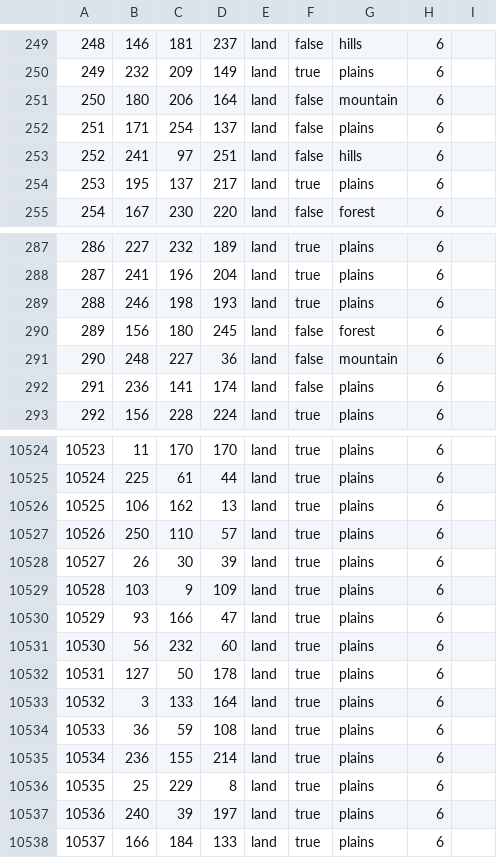
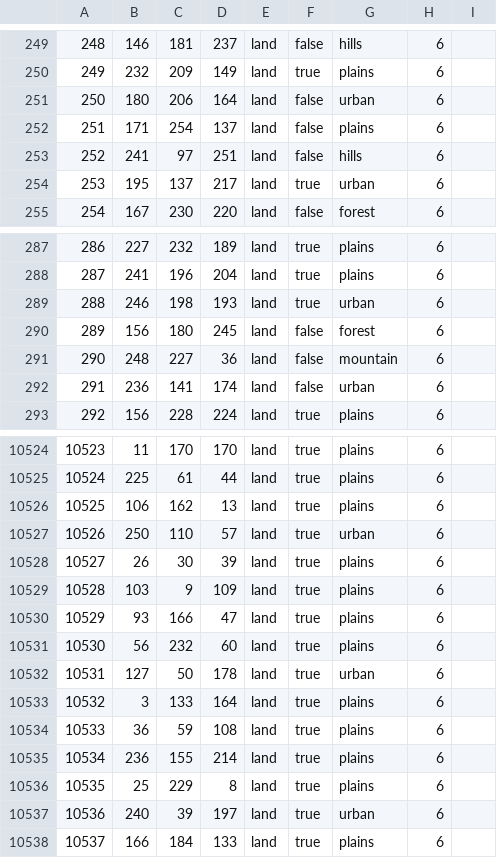
Before and after one commit to Musvage/The-Second-Sengoku, a CSV file: map/definition.csv, drawn as a sheet; only a part is shown, gaps mark what is left out; the diff covers the shown part only.

Commit message:
added "hopefully" all missing urban provinces

```diff
--- a/map/definition.csv
+++ b/map/definition.csv
@@ -250,6 +250,6 @@
 249;232;209;149;land;true;plains;6;
-250;180;206;164;land;false;mountain;6;
+250;180;206;164;land;false;urban;6;
 251;171;254;137;land;false;plains;6;
 252;241;97;251;land;false;hills;6;
-253;195;137;217;land;true;plains;6;
+253;195;137;217;land;true;urban;6;
 254;167;230;220;land;false;forest;6;
@@ -288,6 +288,6 @@
 287;241;196;204;land;true;plains;6;
-288;246;198;193;land;true;plains;6;
+288;246;198;193;land;true;urban;6;
 289;156;180;245;land;false;forest;6;
 290;248;227;36;land;false;mountain;6;
-291;236;141;174;land;false;plains;6;
+291;236;141;174;land;false;urban;6;
 292;156;228;224;land;true;plains;6;
@@ -10526,3 +10526,3 @@
 10525;106;162;13;land;true;plains;6;
-10526;250;110;57;land;true;plains;6;
+10526;250;110;57;land;true;urban;6;
 10527;26;30;39;land;true;plains;6;
@@ -10531,3 +10531,3 @@
 10530;56;232;60;land;true;plains;6;
-10531;127;50;178;land;true;plains;6;
+10531;127;50;178;land;true;urban;6;
 10532;3;133;164;land;true;plains;6;
@@ -10536,3 +10536,3 @@
 10535;25;229;8;land;true;plains;6;
-10536;240;39;197;land;true;plains;6;
+10536;240;39;197;land;true;urban;6;
 10537;166;184;133;land;true;plains;6;
```
Also changed, not shown: 150 edited cells elsewhere in this file.
